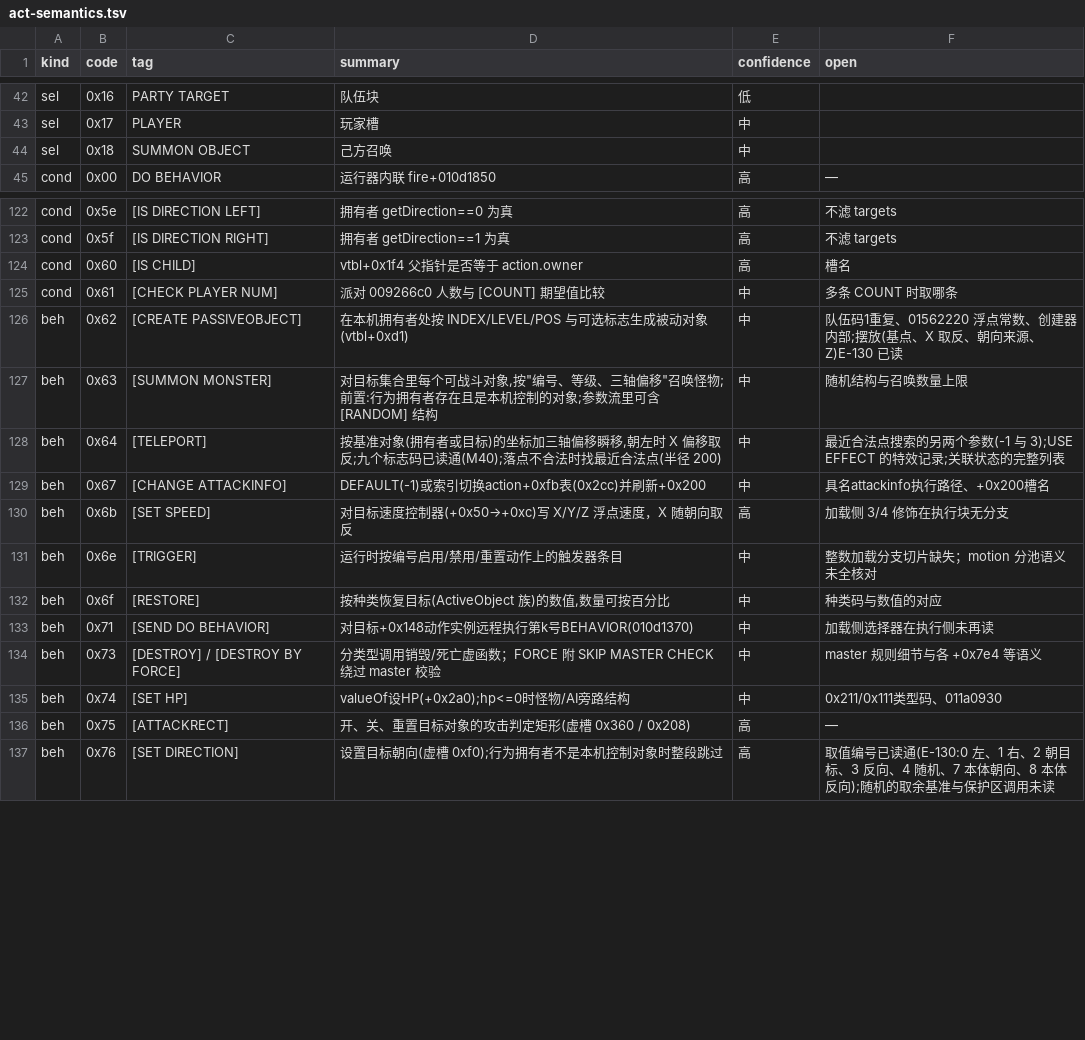
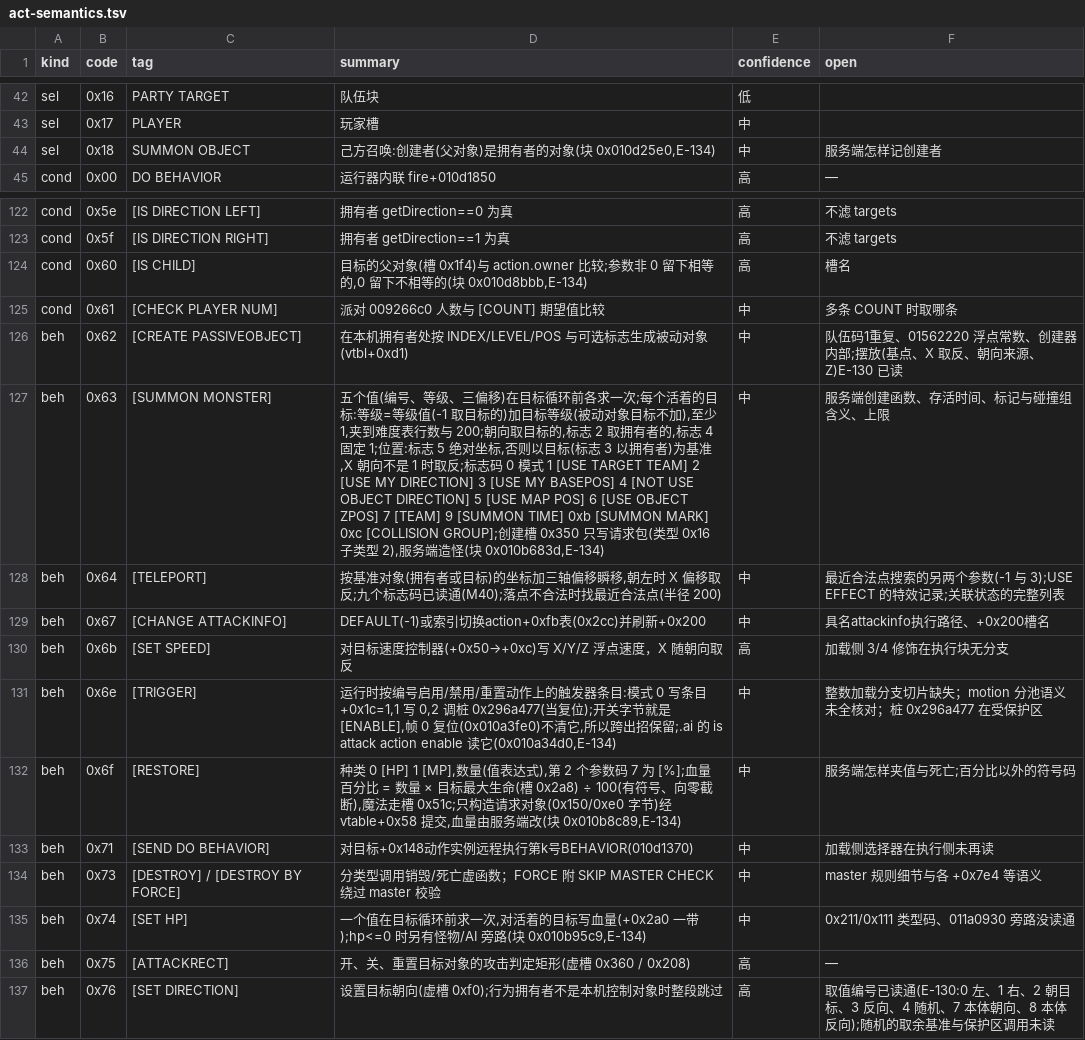
Before and after one commit to WKkCoder/DofUnity, a TSV file: docs/act-semantics.tsv, drawn as a sheet; only a part is shown, gaps mark what is left out.

```diff
--- a/docs/act-semantics.tsv
+++ b/docs/act-semantics.tsv
@@ -43,3 +43,3 @@ sel	0x16	PARTY TARGET	队伍块	低
 sel	0x17	PLAYER	玩家槽	中	
-sel	0x18	SUMMON OBJECT	己方召唤	中	
+sel	0x18	SUMMON OBJECT	己方召唤:创建者(父对象)是拥有者的对象(块 0x010d25e0,E-134)	中	服务端怎样记创建者
 cond	0x00	DO BEHAVIOR	运行器内联 fire+010d1850	高	—
@@ -123,6 +123,6 @@ cond	0x5e	[IS DIRECTION LEFT]	拥有者 getDirection==0 为真	高	不滤 target
 cond	0x5f	[IS DIRECTION RIGHT]	拥有者 getDirection==1 为真	高	不滤 targets
-cond	0x60	[IS CHILD]	vtbl+0x1f4 父指针是否等于 action.owner	高	槽名
+cond	0x60	[IS CHILD]	目标的父对象(槽 0x1f4)与 action.owner 比较;参数非 0 留下相等的,0 留下不相等的(块 0x010d8bbb,E-134)	高	槽名
 cond	0x61	[CHECK PLAYER NUM]	派对 009266c0 人数与 [COUNT] 期望值比较	中	多条 COUNT 时取哪条
 beh	0x62	[CREATE PASSIVEOBJECT]	在本机拥有者处按 INDEX/LEVEL/POS 与可选标志生成被动对象(vtbl+0xd1)	中	队伍码1重复、01562220 浮点常数、创建器内部;摆放(基点、X 取反、朝向来源、Z)E-130 已读
-beh	0x63	[SUMMON MONSTER]	对目标集合里每个可战斗对象,按"编号、等级、三轴偏移"召唤怪物;前置:行为拥有者存在且是本机控制的对象;参数流里可含 [RANDOM] 结构	中	随机结构与召唤数量上限
+beh	0x63	[SUMMON MONSTER]	五个值(编号、等级、三偏移)在目标循环前各求一次;每个活着的目标:等级=等级值(-1 取目标的)加目标等级(被动对象目标不加),至少 1,夹到难度表行数与 200;朝向取目标的,标志 2 取拥有者的,标志 4 固定 1;位置:标志 5 绝对坐标,否则以目标(标志 3 以拥有者)为基准,X 朝向不是 1 时取反;标志码 0 模式 1 [USE TARGET TEAM] 2 [USE MY DIRECTION] 3 [USE MY BASEPOS] 4 [NOT USE OBJECT DIRECTION] 5 [USE MAP POS] 6 [USE OBJECT ZPOS] 7 [TEAM] 9 [SUMMON TIME] 0xb [SUMMON MARK] 0xc [COLLISION GROUP];创建槽 0x350 只写请求包(类型 0x16 子类型 2),服务端造怪(块 0x010b683d,E-134)	中	服务端创建函数、存活时间、标记与碰撞组含义、上限
 beh	0x64	[TELEPORT]	按基准对象(拥有者或目标)的坐标加三轴偏移瞬移,朝左时 X 偏移取反;九个标志码已读通(M40);落点不合法时找最近合法点(半径 200)	中	最近合法点搜索的另两个参数(-1 与 3);USE EFFECT 的特效记录;关联状态的完整列表
@@ -130,7 +130,7 @@ beh	0x67	[CHANGE ATTACKINFO]	DEFAULT(-1)或索引切换action+0xfb表(0x2cc)并
 beh	0x6b	[SET SPEED]	对目标速度控制器(+0x50→+0xc)写 X/Y/Z 浮点速度，X 随朝向取反	高	加载侧 3/4 修饰在执行块无分支
-beh	0x6e	[TRIGGER]	运行时按编号启用/禁用/重置动作上的触发器条目	中	整数加载分支切片缺失；motion 分池语义未全核对
-beh	0x6f	[RESTORE]	按种类恢复目标(ActiveObject 族)的数值,数量可按百分比	中	种类码与数值的对应
+beh	0x6e	[TRIGGER]	运行时按编号启用/禁用/重置动作上的触发器条目:模式 0 写条目 +0x1c=1,1 写 0,2 调桩 0x296a477(当复位);开关字节就是 [ENABLE],帧 0 复位(0x010a3fe0)不清它,所以跨出招保留;.ai 的 is attack action enable 读它(0x010a34d0,E-134)	中	整数加载分支切片缺失；motion 分池语义未全核对；桩 0x296a477 在受保护区
+beh	0x6f	[RESTORE]	种类 0 [HP] 1 [MP],数量(值表达式),第 2 个参数码 7 为 [%];血量百分比 = 数量 × 目标最大生命(槽 0x2a8) ÷ 100(有符号、向零截断),魔法走槽 0x51c;只构造请求对象(0x150/0xe0 字节)经 vtable+0x58 提交,血量由服务端改(块 0x010b8c89,E-134)	中	服务端怎样夹值与死亡;百分比以外的符号码
 beh	0x71	[SEND DO BEHAVIOR]	对目标+0x148动作实例远程执行第k号BEHAVIOR(010d1370)	中	加载侧选择器在执行侧未再读
 beh	0x73	[DESTROY] / [DESTROY BY FORCE]	分类型调用销毁/死亡虚函数；FORCE 附 SKIP MASTER CHECK 绕过 master 校验	中	master 规则细节与各 +0x7e4 等语义
-beh	0x74	[SET HP]	valueOf设HP(+0x2a0);hp<=0时怪物/AI旁路结构	中	0x211/0x111类型码、011a0930
+beh	0x74	[SET HP]	一个值在目标循环前求一次,对活着的目标写血量(+0x2a0 一带);hp<=0 时另有怪物/AI 旁路(块 0x010b95c9,E-134)	中	0x211/0x111 类型码、011a0930 旁路没读通
 beh	0x75	[ATTACKRECT]	开、关、重置目标对象的攻击判定矩形(虚槽 0x360 / 0x208)	高	—
```
Also changed, not shown: 27 other files.
